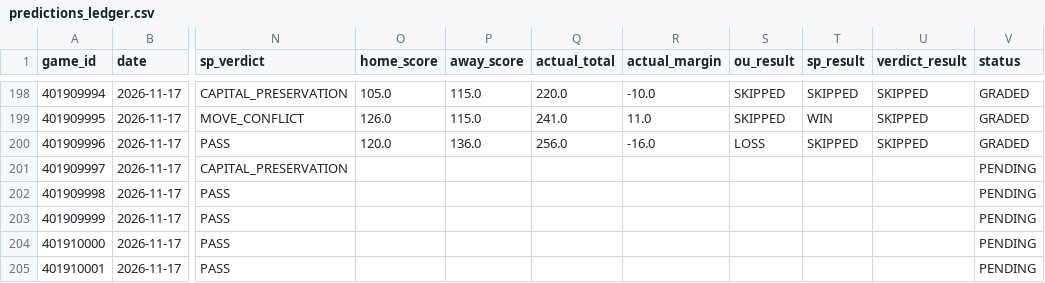
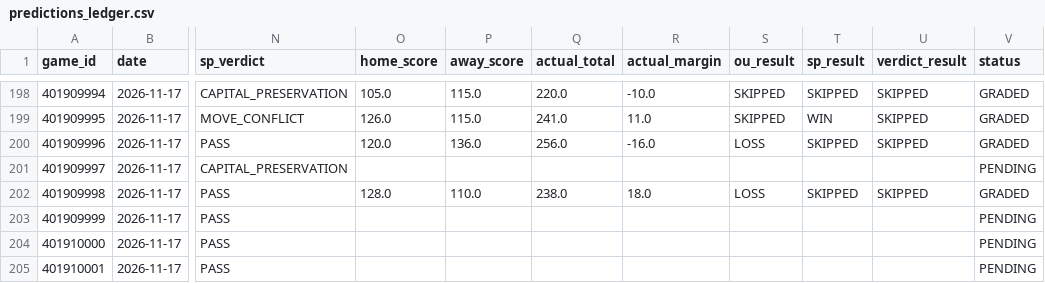
Before and after one commit to Thakky001/NBA, a CSV file: data/raw/predictions_ledger.csv, drawn as a sheet; only a part is shown, gaps mark what is left out; the diff names each change by its address in the sheet, - before the commit and + after, or states it on an @@ line.

```diff
--- a/data/raw/predictions_ledger.csv
+++ b/data/raw/predictions_ledger.csv
-O202 (home_score): (empty)
+O202 (home_score): 128.0
-P202 (away_score): (empty)
+P202 (away_score): 110.0
-Q202 (actual_total): (empty)
+Q202 (actual_total): 238.0
-R202 (actual_margin): (empty)
+R202 (actual_margin): 18.0
-S202 (ou_result): (empty)
+S202 (ou_result): LOSS
-T202 (sp_result): (empty)
+T202 (sp_result): SKIPPED
-U202 (verdict_result): (empty)
+U202 (verdict_result): SKIPPED
-V202 (status): PENDING
+V202 (status): GRADED
```
